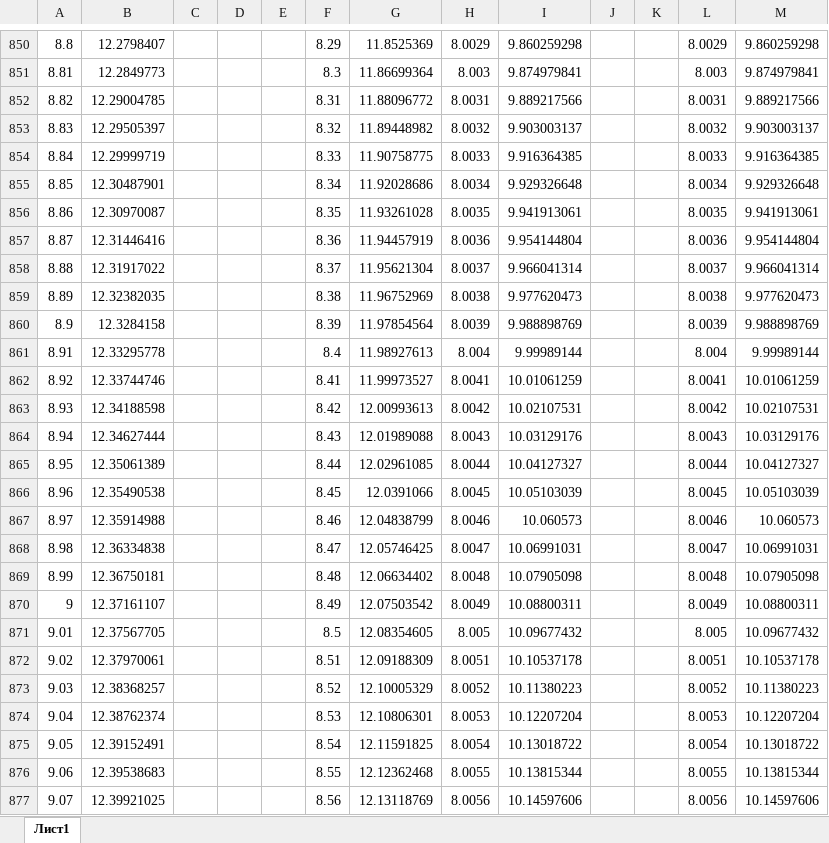
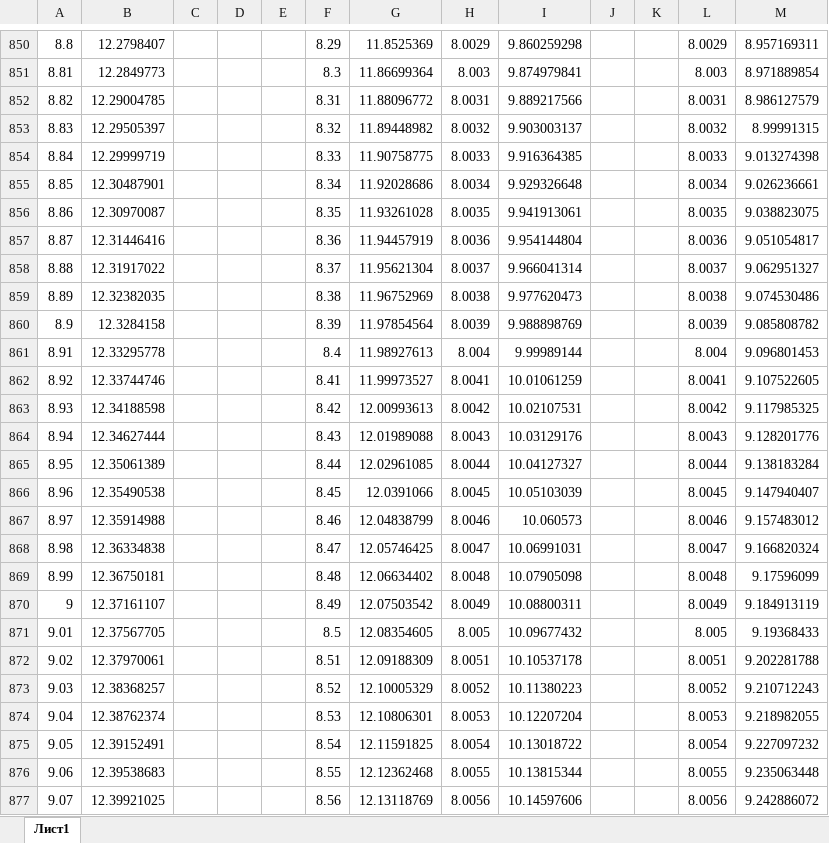
Before and after one commit to QDGeorge/Physics_Labs, an Excel workbook: Лаба по химии/Лаба по химии.xlsx, sheet Лист1, drawn as a sheet; only a part is shown, gaps mark what is left out; values as stored, in another font and other column widths than the file's, no borders; the diff covers the shown part only; the diff names each change by its address in the sheet, - before the commit and + after, or states it on an @@ line.

```diff
--- a/Лаба по химии/Лаба по химии.xlsx (sheet Лист1)
+++ b/Лаба по химии/Лаба по химии.xlsx (sheet Лист1)
-M850: 9.860259298
+M850: 8.957169311
-M851: 9.874979841
+M851: 8.971889854
-M852: 9.889217566
+M852: 8.986127579
-M853: 9.903003137
+M853: 8.99991315
-M854: 9.916364385
+M854: 9.013274398
-M855: 9.929326648
+M855: 9.026236661
-M856: 9.941913061
+M856: 9.038823075
-M857: 9.954144804
+M857: 9.051054817
-M858: 9.966041314
+M858: 9.062951327
-M859: 9.977620473
+M859: 9.074530486
-M860: 9.988898769
+M860: 9.085808782
-M861: 9.99989144
+M861: 9.096801453
-M862: 10.01061259
+M862: 9.107522605
-M863: 10.02107531
+M863: 9.117985325
-M864: 10.03129176
+M864: 9.128201776
-M865: 10.04127327
+M865: 9.138183284
-M866: 10.05103039
+M866: 9.147940407
-M867: 10.060573
+M867: 9.157483012
-M868: 10.06991031
+M868: 9.166820324
-M869: 10.07905098
+M869: 9.17596099
-M870: 10.08800311
+M870: 9.184913119
-M871: 10.09677432
+M871: 9.19368433
-M872: 10.10537178
+M872: 9.202281788
-M873: 10.11380223
+M873: 9.210712243
-M874: 10.12207204
+M874: 9.218982055
-M875: 10.13018722
+M875: 9.227097232
-M876: 10.13815344
+M876: 9.235063448
-M877: 10.14597606
+M877: 9.242886072
```
Also changed, not shown: other rows of this sheet, 9 other files.
